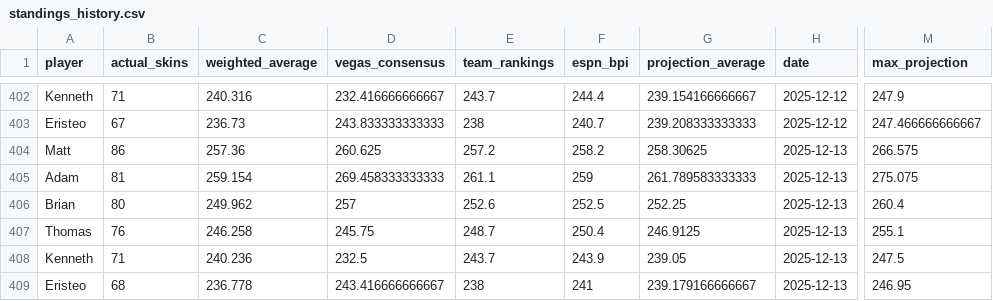
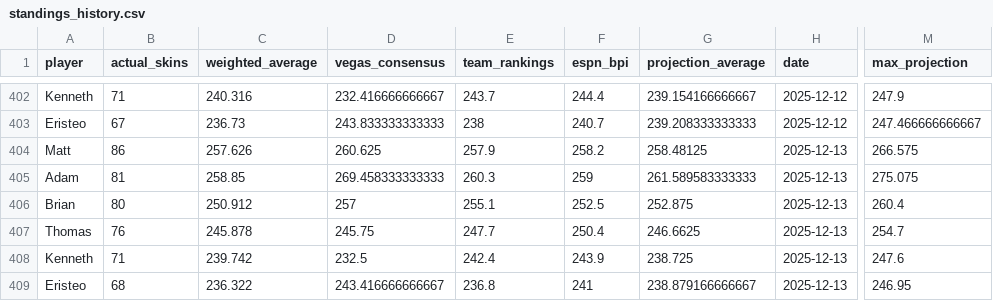
Before and after one commit to ejperez2/skins-standings, a CSV file: standings_history.csv, drawn as a sheet; only a part is shown, gaps mark what is left out; the diff names each change by its address in the sheet, - before the commit and + after, or states it on an @@ line.

```diff
--- a/standings_history.csv
+++ b/standings_history.csv
-C404 (weighted_average): 257.36
+C404 (weighted_average): 257.626
-E404 (team_rankings): 257.2
+E404 (team_rankings): 257.9
-G404 (projection_average): 258.30625
+G404 (projection_average): 258.48125
-C405 (weighted_average): 259.154
+C405 (weighted_average): 258.85
-E405 (team_rankings): 261.1
+E405 (team_rankings): 260.3
-G405 (projection_average): 261.789583333333
+G405 (projection_average): 261.589583333333
-C406 (weighted_average): 249.962
+C406 (weighted_average): 250.912
-E406 (team_rankings): 252.6
+E406 (team_rankings): 255.1
-G406 (projection_average): 252.25
+G406 (projection_average): 252.875
-C407 (weighted_average): 246.258
+C407 (weighted_average): 245.878
-E407 (team_rankings): 248.7
+E407 (team_rankings): 247.7
-G407 (projection_average): 246.9125
+G407 (projection_average): 246.6625
-M407 (max_projection): 255.1
+M407 (max_projection): 254.7
-C408 (weighted_average): 240.236
+C408 (weighted_average): 239.742
-E408 (team_rankings): 243.7
+E408 (team_rankings): 242.4
-G408 (projection_average): 239.05
+G408 (projection_average): 238.725
-M408 (max_projection): 247.5
+M408 (max_projection): 247.6
-C409 (weighted_average): 236.778
+C409 (weighted_average): 236.322
-E409 (team_rankings): 238
+E409 (team_rankings): 236.8
-G409 (projection_average): 239.179166666667
+G409 (projection_average): 238.879166666667
```
Also changed, not shown: 1 other file.
